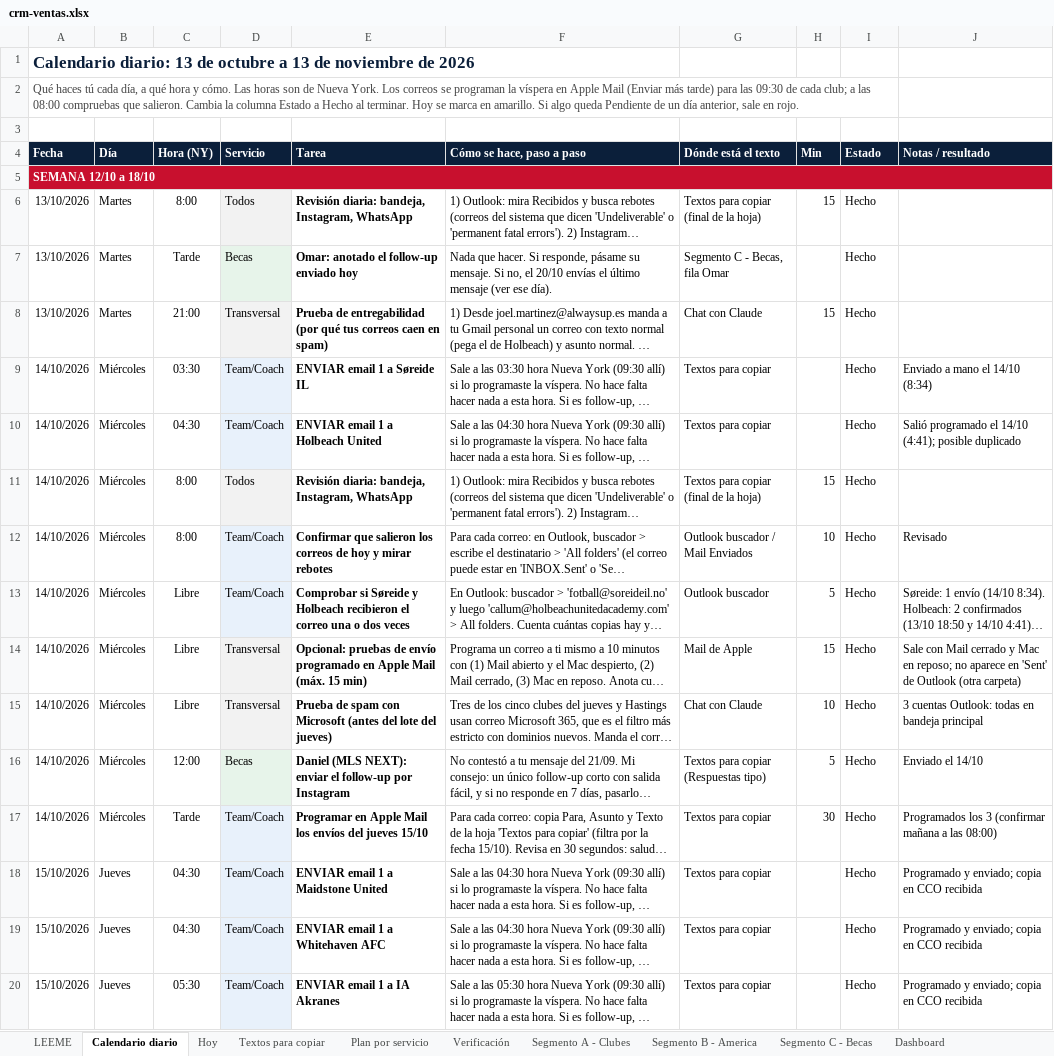
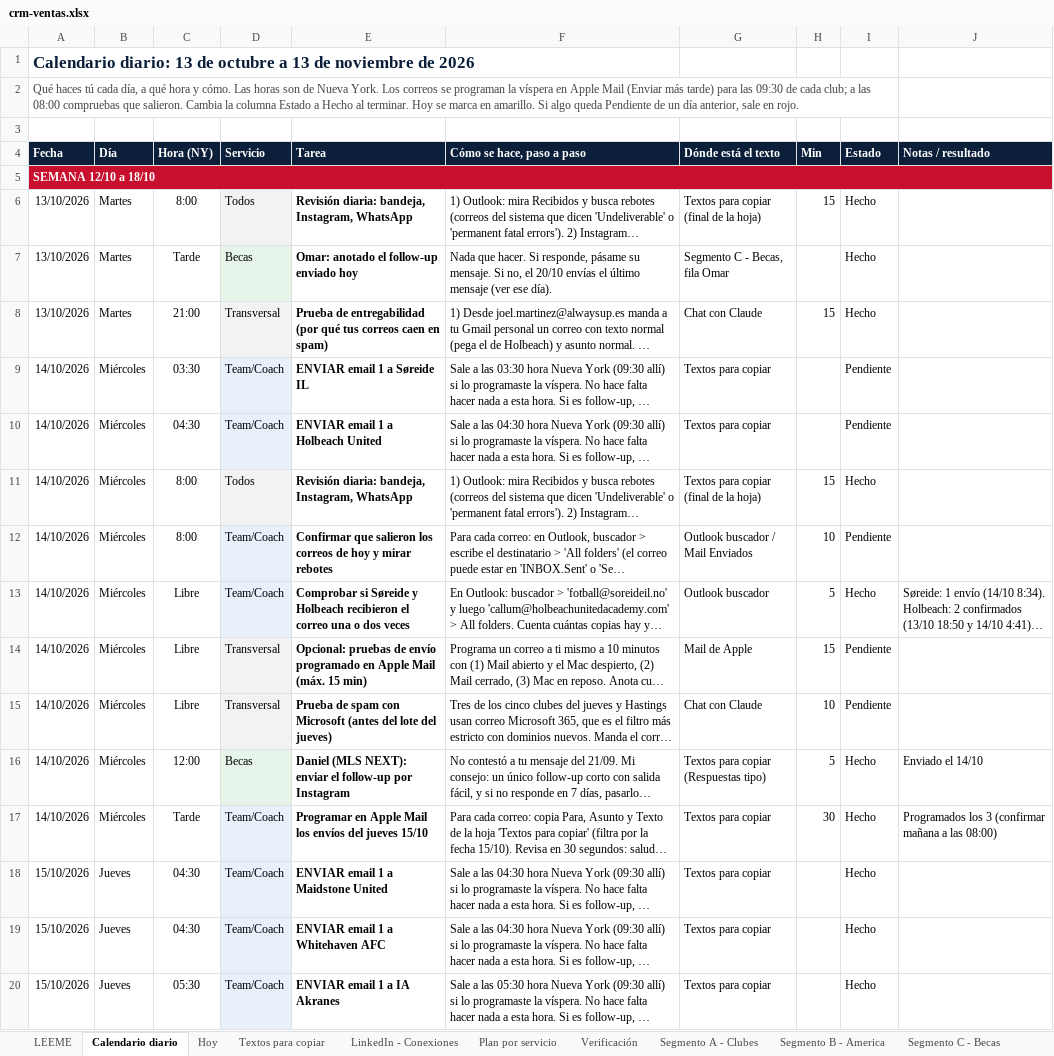
Before and after one commit to Joelmv10/always-up-os, an Excel workbook: 01-clients/crm-ventas.xlsx, sheet Calendario diario, drawn as a sheet; only a part is shown; long unchanged cells end in …; values as stored, in another font and other column widths than the file's, no borders; conditional formats not drawn; the diff covers the shown part only; the diff names each change by its address in the sheet, - before the commit and + after, or states it on an @@ line.

```diff
--- a/01-clients/crm-ventas.xlsx (sheet Calendario diario)
+++ b/01-clients/crm-ventas.xlsx (sheet Calendario diario)
+sheet tab: LinkedIn - Conexiones
-I9:I10 (Estado): Hecho
+I9:I10 (Estado): Pendiente
-J9 (Notas / resultado): Enviado a mano el 14/10 (8:34)
+J9 (Notas / resultado): (empty)
-J10 (Notas / resultado): Salió programado el 14/10 (4:41); posible duplicado
+J10 (Notas / resultado): (empty)
-I12 (Estado): Hecho
+I12 (Estado): Pendiente
-J12 (Notas / resultado): Revisado
+J12 (Notas / resultado): (empty)
-I14:I15 (Estado): Hecho
+I14:I15 (Estado): Pendiente
-J14 (Notas / resultado): Sale con Mail cerrado y Mac en reposo; no aparece en 'Sent' de Outlook (otra carpeta)
+J14 (Notas / resultado): (empty)
-J15 (Notas / resultado): 3 cuentas Outlook: todas en bandeja principal
+J15 (Notas / resultado): (empty)
-J18:J20 (Notas / resultado): Programado y enviado; copia en CCO recibida
+J18:J20 (Notas / resultado): (empty)
```
Also changed, not shown: 9 added rows, 6 removed rows and 11 edited cells elsewhere in this sheet, sheet Textos para copiar, sheet Verificación, sheet Segmento B - America, sheet Segmento A - Clubes, sheet LEEME, 6 other files.
